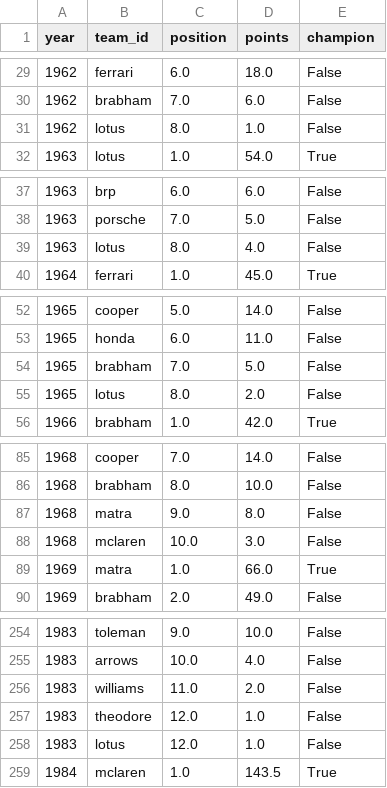
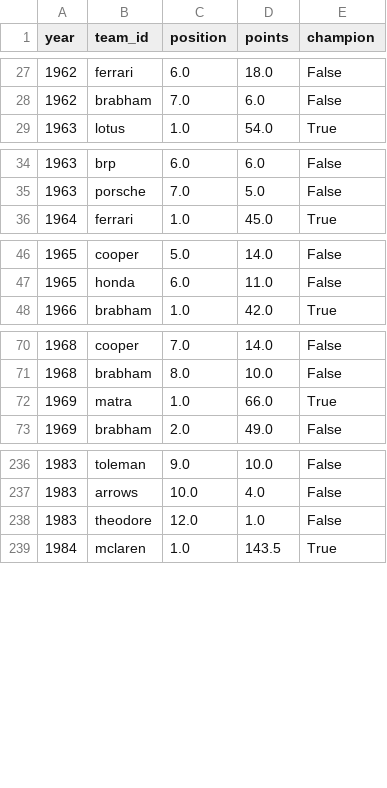
Before and after one commit to bextan/F1-Explorer, a CSV file: data/processed/team_standings.csv, drawn as a sheet; only a part is shown, gaps mark what is left out; the diff covers the shown part only.

Commit message:
Fix empty team page for teams that ran two engines in a season
The constructors' championship was per chassis + engine, so e.g.
McLaren-Ford and McLaren-Serenissima both appear in 1966. The duplicate
season broke the season chart and the whole team page stayed empty
(McLaren, Williams, Lotus, Brabham, Cooper, Tyrrell, Matra, Arrows).
Keep each team's best standing per season, and make the chart ignore
duplicate seasons too.

```diff
--- a/data/processed/team_standings.csv
+++ b/data/processed/team_standings.csv
@@ -30,3 +28,2 @@ year,team_id,position,points,champion
 1962,brabham,7.0,6.0,False
-1962,lotus,8.0,1.0,False
 1963,lotus,1.0,54.0,True
@@ -38,3 +35,2 @@ year,team_id,position,points,champion
 1963,porsche,7.0,5.0,False
-1963,lotus,8.0,4.0,False
 1964,ferrari,1.0,45.0,True
@@ -53,4 +47,2 @@ year,team_id,position,points,champion
 1965,honda,6.0,11.0,False
-1965,brabham,7.0,5.0,False
-1965,lotus,8.0,2.0,False
 1966,brabham,1.0,42.0,True
@@ -86,4 +71,2 @@ year,team_id,position,points,champion
 1968,brabham,8.0,10.0,False
-1968,matra,9.0,8.0,False
-1968,mclaren,10.0,3.0,False
 1969,matra,1.0,66.0,True
@@ -255,5 +237,3 @@ year,team_id,position,points,champion
 1983,arrows,10.0,4.0,False
-1983,williams,11.0,2.0,False
 1983,theodore,12.0,1.0,False
-1983,lotus,12.0,1.0,False
 1984,mclaren,1.0,143.5,True
```
Also changed, not shown: 14 removed rows elsewhere in this file, 2 other files.
